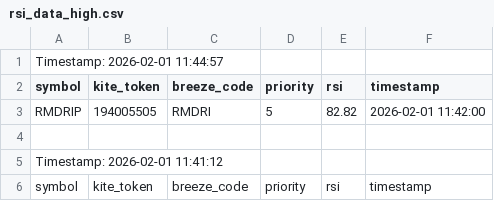
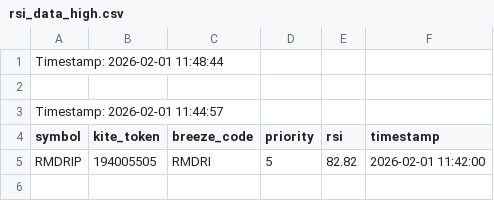
Before and after one commit to sathish-nallamuthu/csv-publisher, a CSV file: rsi_data_high.csv, drawn as a sheet; only a part is shown; the shorter side is filled out with more unchanged rows.

```diff
--- a/rsi_data_high.csv
+++ b/rsi_data_high.csv
@@ -1 +1,3 @@
+Timestamp: 2026-02-01 11:48:44
+
 Timestamp: 2026-02-01 11:44:57
```
Also changed, not shown: input_data.csv, rsi_data_low.csv.
